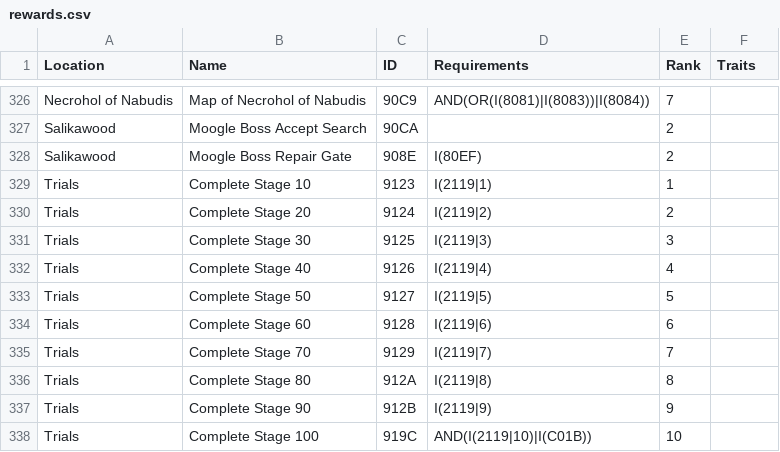
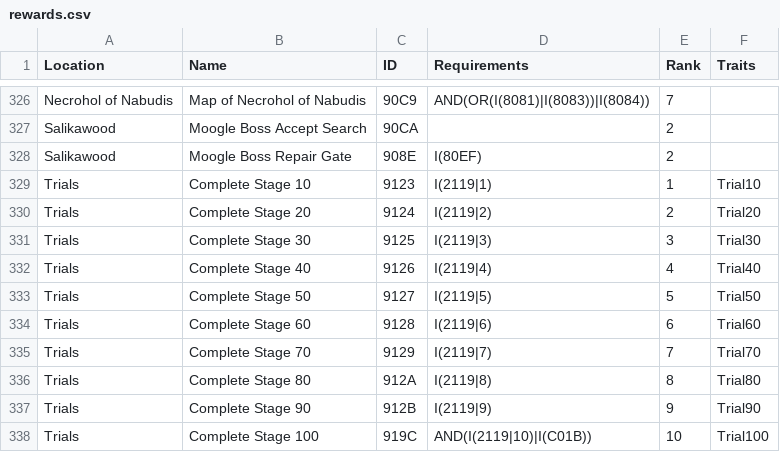
Before and after one commit to Bartz24/FFModdingWPF, a CSV file: FF12Rando/bin/data/rewards.csv, drawn as a sheet; only a part is shown, gaps mark what is left out.

Commit message:
ui updates and 12 flags and presets updates, and fix for display of espers/2nd board in hunt rewards

```diff
--- a/FF12Rando/bin/data/rewards.csv
+++ b/FF12Rando/bin/data/rewards.csv
@@ -328,11 +328,11 @@ Salikawood,Moogle Boss Accept Search,90CA,,2,
 Salikawood,Moogle Boss Repair Gate,908E,I(80EF),2,
-Trials,Complete Stage 10,9123,I(2119|1),1,
-Trials,Complete Stage 20,9124,I(2119|2),2,
-Trials,Complete Stage 30,9125,I(2119|3),3,
-Trials,Complete Stage 40,9126,I(2119|4),4,
-Trials,Complete Stage 50,9127,I(2119|5),5,
-Trials,Complete Stage 60,9128,I(2119|6),6,
-Trials,Complete Stage 70,9129,I(2119|7),7,
-Trials,Complete Stage 80,912A,I(2119|8),8,
-Trials,Complete Stage 90,912B,I(2119|9),9,
-Trials,Complete Stage 100,919C,AND(I(2119|10)|I(C01B)),10,
+Trials,Complete Stage 10,9123,I(2119|1),1,Trial10
+Trials,Complete Stage 20,9124,I(2119|2),2,Trial20
+Trials,Complete Stage 30,9125,I(2119|3),3,Trial30
+Trials,Complete Stage 40,9126,I(2119|4),4,Trial40
+Trials,Complete Stage 50,9127,I(2119|5),5,Trial50
+Trials,Complete Stage 60,9128,I(2119|6),6,Trial60
+Trials,Complete Stage 70,9129,I(2119|7),7,Trial70
+Trials,Complete Stage 80,912A,I(2119|8),8,Trial80
+Trials,Complete Stage 90,912B,I(2119|9),9,Trial90
+Trials,Complete Stage 100,919C,AND(I(2119|10)|I(C01B)),10,Trial100
```
Also changed, not shown: 18 other files.
